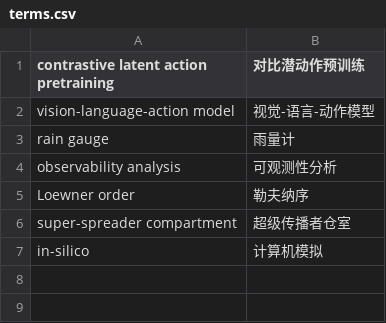
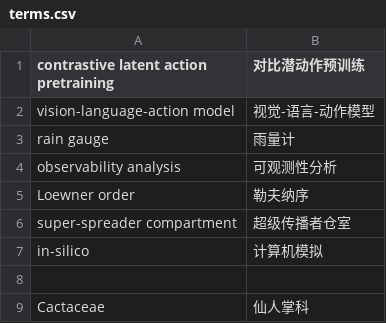
Before and after one commit to ice917/zotero-pdf2zh, a CSV file: server/glossary/terms.csv, drawn as a sheet; the diff names each change by its address in the sheet, - before the commit and + after, or states it on an @@ line.

```diff
--- a/server/glossary/terms.csv
+++ b/server/glossary/terms.csv
+row 8: (empty)
+row 9: Cactaceae | 仙人掌科
```
Also changed, not shown: 5 other files.
